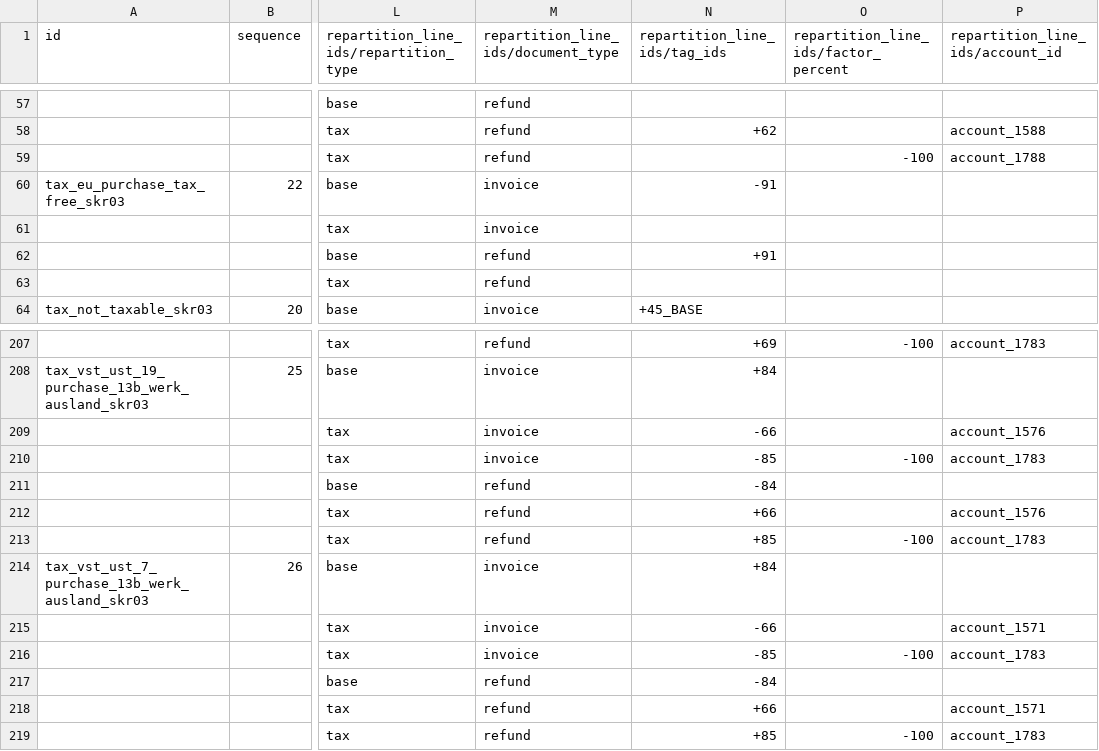
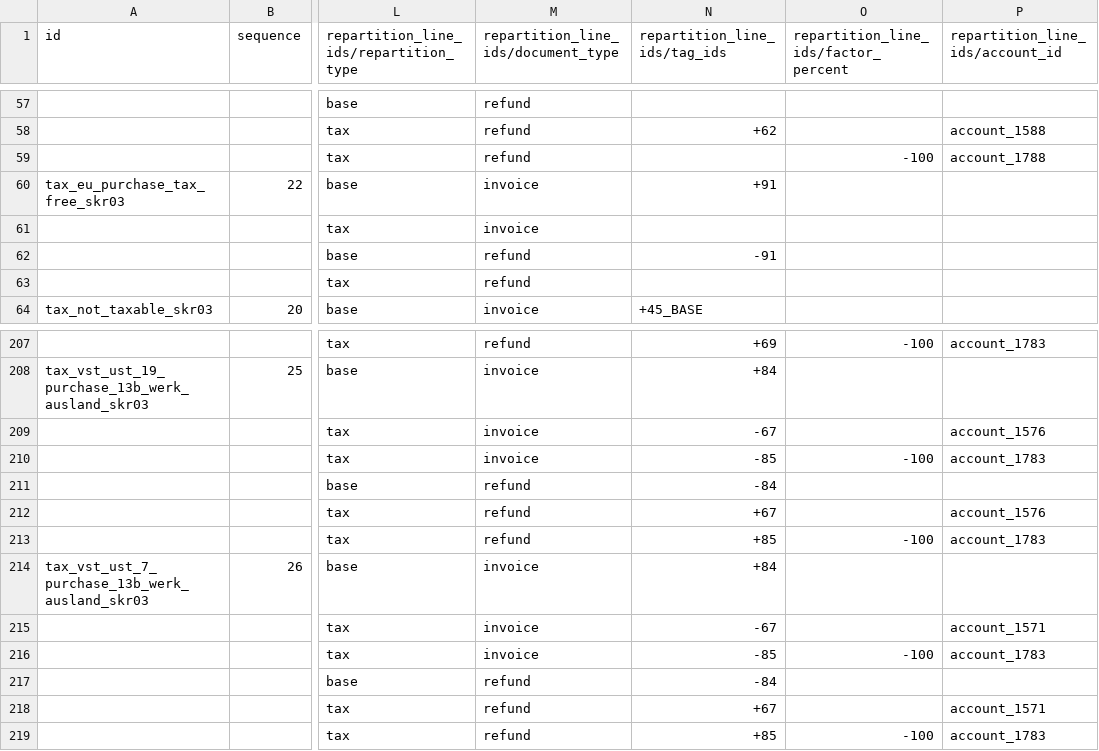
Before and after one commit to mt-software-de/odoo, a CSV file: addons/l10n_de/data/template/account.tax-de_skr03.csv, drawn as a sheet; only a part is shown, gaps mark what is left out; the diff covers the shown part only; the diff names each change by its address in the sheet, - before the commit and + after, or states it on an @@ line.

```diff
--- a/addons/l10n_de/data/template/account.tax-de_skr03.csv
+++ b/addons/l10n_de/data/template/account.tax-de_skr03.csv
-N60 (repartition_line_ids/tag_ids): -91
+N60 (repartition_line_ids/tag_ids): +91
-N62 (repartition_line_ids/tag_ids): +91
+N62 (repartition_line_ids/tag_ids): -91
-N209 (repartition_line_ids/tag_ids): -66
+N209 (repartition_line_ids/tag_ids): -67
-N212 (repartition_line_ids/tag_ids): +66
+N212 (repartition_line_ids/tag_ids): +67
-N215 (repartition_line_ids/tag_ids): -66
+N215 (repartition_line_ids/tag_ids): -67
-N218 (repartition_line_ids/tag_ids): +66
+N218 (repartition_line_ids/tag_ids): +67
```
Also changed, not shown: 8 edited cells elsewhere in this file, addons/l10n_de/data/template/account.tax-de_skr04.csv.
